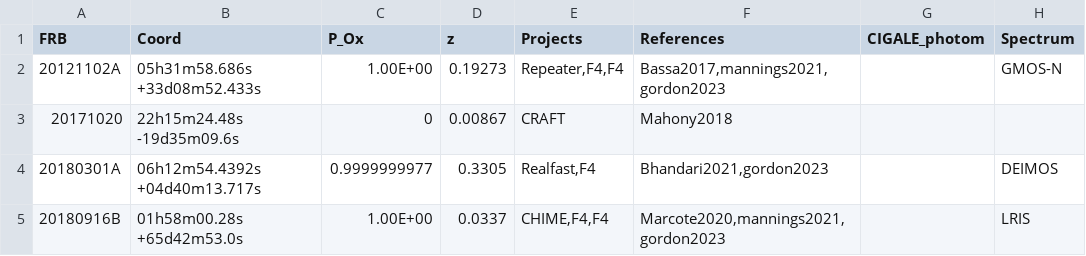
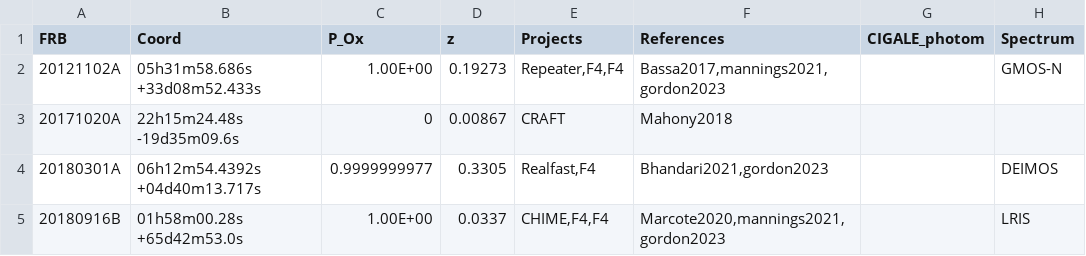
Before and after one commit to FRBs/FRB, a CSV file: frb/data/Galaxies/public_hosts.csv, drawn as a sheet; only a part is shown; the diff names each change by its address in the sheet, - before the commit and + after, or states it on an @@ line.

```diff
--- a/frb/data/Galaxies/public_hosts.csv
+++ b/frb/data/Galaxies/public_hosts.csv
-A3 (FRB): 20171020
+A3 (FRB): 20171020A
```
Also changed, not shown: 3 other files.
